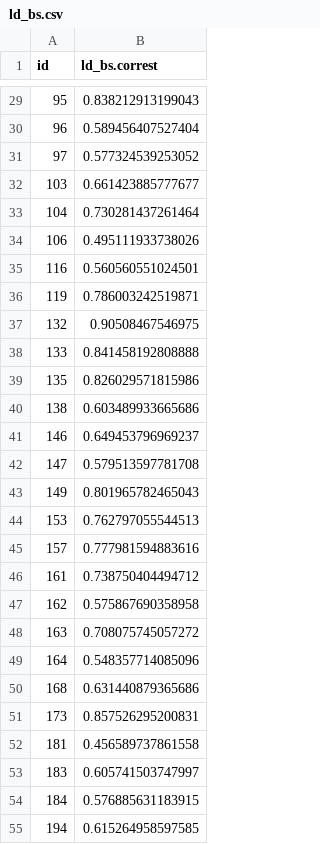
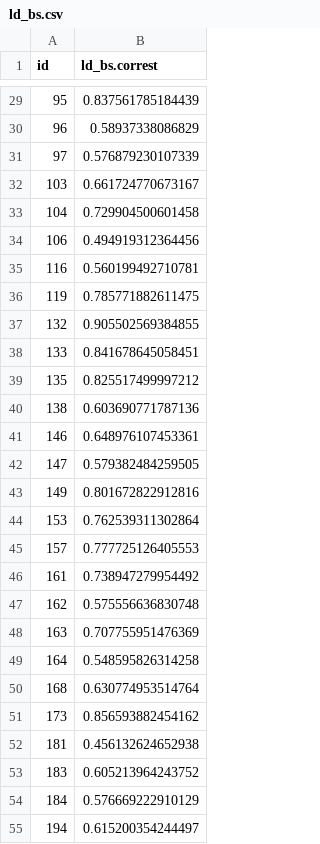
Before and after one commit to NVE/IRiR, a CSV file: Data/Bootstrap/ld_bs.csv, drawn as a sheet; only a part is shown, gaps mark what is left out; the diff covers the shown part only.

```diff
--- a/Data/Bootstrap/ld_bs.csv
+++ b/Data/Bootstrap/ld_bs.csv
@@ -29,27 +29,27 @@
-"95",0.838212913199043
-"96",0.589456407527404
-"97",0.577324539253052
-"103",0.661423885777677
-"104",0.730281437261464
-"106",0.495111933738026
-"116",0.560560551024501
-"119",0.786003242519871
-"132",0.90508467546975
-"133",0.841458192808888
-"135",0.826029571815986
-"138",0.603489933665686
-"146",0.649453796969237
-"147",0.579513597781708
-"149",0.801965782465043
-"153",0.762797055544513
-"157",0.777981594883616
-"161",0.738750404494712
-"162",0.575867690358958
-"163",0.708075745057272
-"164",0.548357714085096
-"168",0.631440879365686
-"173",0.857526295200831
-"181",0.456589737861558
-"183",0.605741503747997
-"184",0.576885631183915
-"194",0.615264958597585
+"95",0.837561785184439
+"96",0.58937338086829
+"97",0.576879230107339
+"103",0.661724770673167
+"104",0.729904500601458
+"106",0.494919312364456
+"116",0.560199492710781
+"119",0.785771882611475
+"132",0.905502569384855
+"133",0.841678645058451
+"135",0.825517499997212
+"138",0.603690771787136
+"146",0.648976107453361
+"147",0.579382484259505
+"149",0.801672822912816
+"153",0.762539311302864
+"157",0.777725126405553
+"161",0.738947279954492
+"162",0.575556636830748
+"163",0.707755951476369
+"164",0.548595826314258
+"168",0.630774953514764
+"173",0.856593882454162
+"181",0.456132624652938
+"183",0.605213964243752
+"184",0.576669222910129
+"194",0.615200354244497
```
Also changed, not shown: 82 edited cells elsewhere in this file, Data/Bootstrap/rd_bs.csv, 6 other files.
